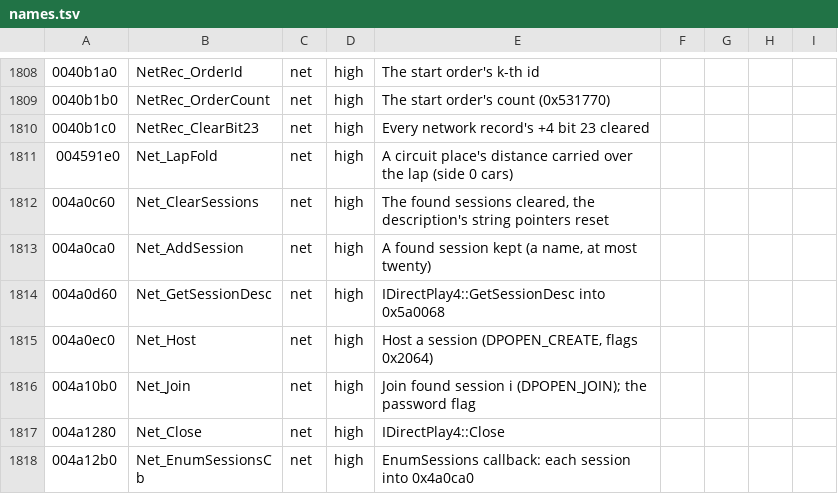
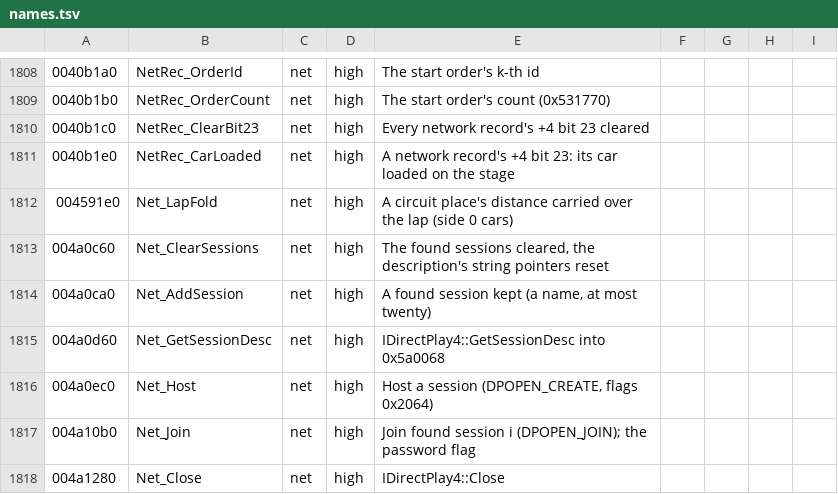
Before and after one commit to emdzej/opencmr2, a TSV file: tools/ghidra/names.tsv, drawn as a sheet; only a part is shown, gaps mark what is left out; the shorter side is filled out with more unchanged rows.

```diff
--- a/tools/ghidra/names.tsv
+++ b/tools/ghidra/names.tsv
@@ -1810,2 +1810,3 @@
 0040b1c0	NetRec_ClearBit23	net	high	Every network record's +4 bit 23 cleared
+0040b1e0	NetRec_CarLoaded	net	high	A network record's +4 bit 23: its car loaded on the stage
 004591e0	Net_LapFold	net	high	A circuit place's distance carried over the lap (side 0 cars)
```
Also changed, not shown: 3 other files.
